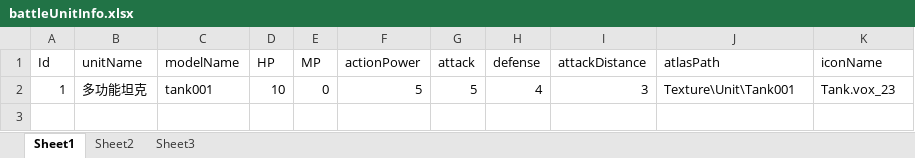
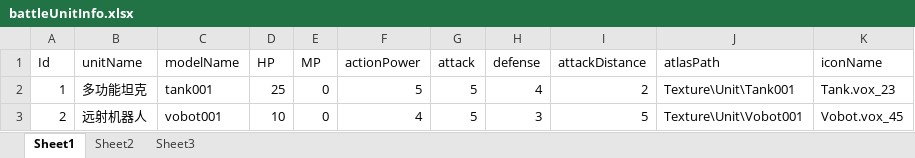
Before and after one commit to Flyling96/SLGMap, an Excel workbook: Excel/battleUnitInfo.xlsx, sheet Sheet1, drawn as a sheet; values as stored, in another font and other column widths than the file's, no borders; the diff names each change by its address in the sheet, - before the commit and + after, or states it on an @@ line.

```diff
--- a/Excel/battleUnitInfo.xlsx (sheet Sheet1)
+++ b/Excel/battleUnitInfo.xlsx (sheet Sheet1)
-D2 (HP): 10
+D2 (HP): 25
-I2 (attackDistance): 3
+I2 (attackDistance): 2
+row 3: 2 | 远射机器人 | vobot001 | 10 | 0 | 4 | 5 | 3 | 5 | Texture\Unit\Vobot001 | Vobot.vox_45
```
Also changed, not shown: Excel/battleUnitInit.xlsx, Excel/buildUnitInfo.xlsx, 36 other files.
